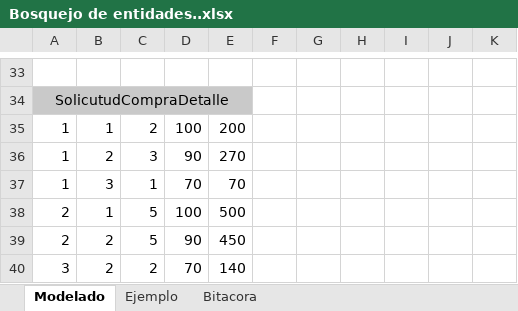
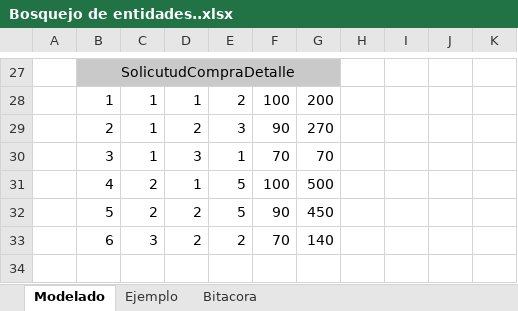
Before and after one commit to RBJos/Etapa-2.-Modelar-y-resolver-en-memoria, an Excel workbook: Bosquejo de entidades..xlsx, sheet Modelado, drawn as a sheet; only a part is shown, gaps mark what is left out; values as stored, in another font and other column widths than the file's, no borders; charts and pictures not drawn; removed rows and columns are numbered as before the commit, all else as after; rows hold the shown columns only; the diff covers the shown part only; the diff names each change by its address in the sheet, - before the commit and + after, or states it on an @@ line.

Commit message:
Add files via upload

```diff
--- a/Bosquejo de entidades..xlsx (sheet Modelado)
+++ b/Bosquejo de entidades..xlsx (sheet Modelado)
+column C, rows 28-33: 1 | 1 | 1 | 2 | 2 | 3
+column D, rows 28-33: 1 | 2 | 3 | 1 | 2 | 2
-column F, empty
-column G, empty
-B27: (empty)
+B27: SolicutudCompraDetalle
-B27 fill: none
+B27 fill: #C9C9C9
+B27:G27 merged
-E27:G27 fill: none
+E27:G27 fill: #C9C9C9
-row 34: SolicutudCompraDetalle
-A28:A30: 1
+A28:A30: (empty)
-A31:A32: 2
+A31:A32: (empty)
-B31: 1
+B31: 4
-B32: 2
+B32: 5
-A33: 3
+A33: (empty)
-B33: 2
+B33: 6
```
Also changed, not shown: 13 added rows, 19 removed rows, 6 edited cells, cell formats and merged cells elsewhere in this sheet, sheet Ejemplo, sheet Bitacora, charts or pictures.
